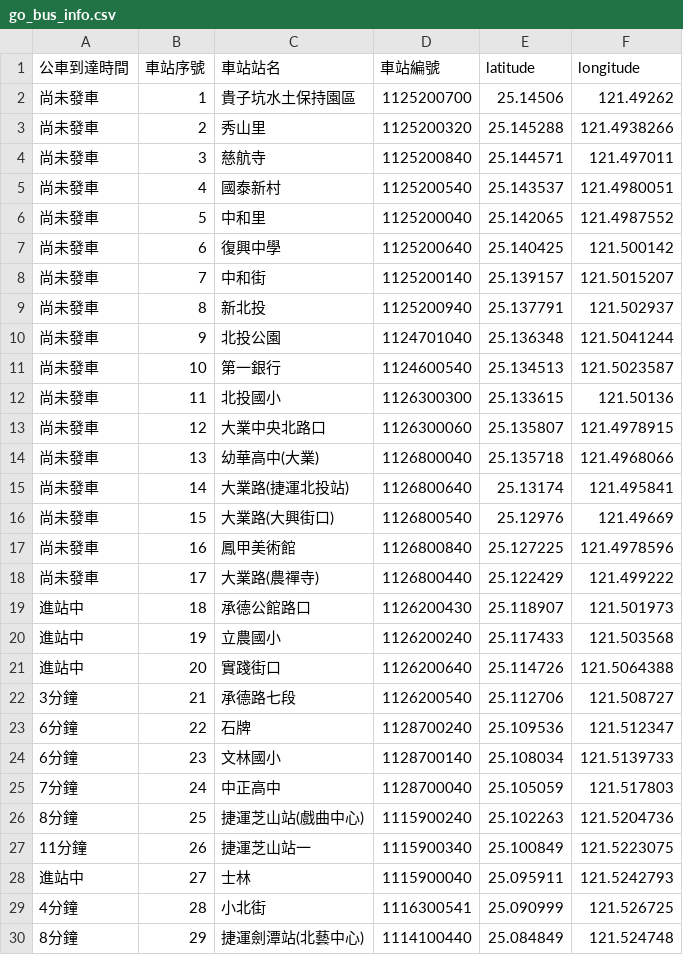
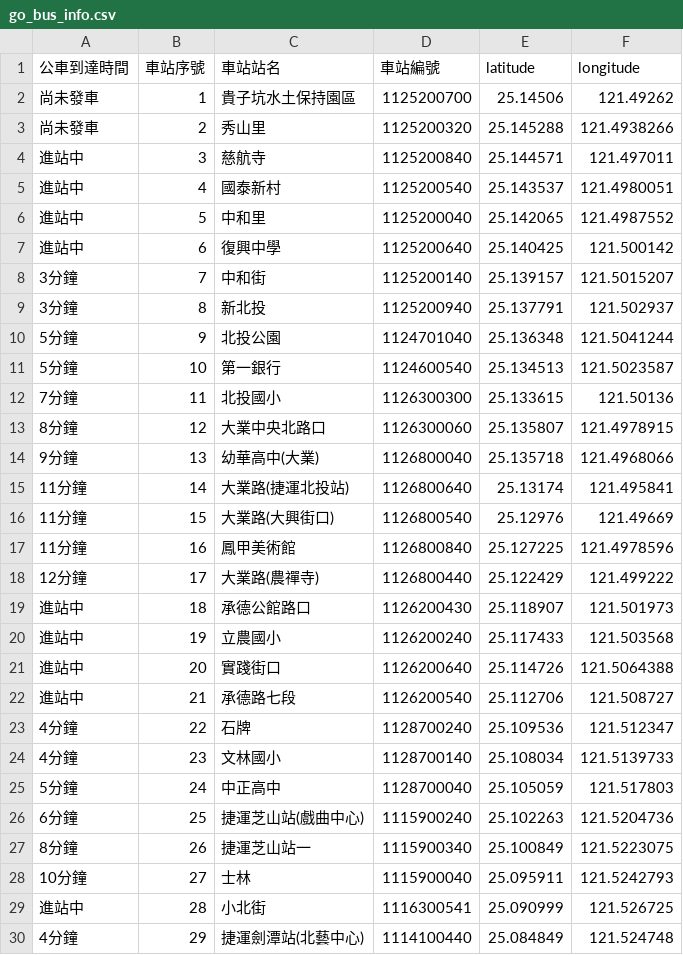
Before and after one commit to csoomm/CYCU_oop_11022329, a CSV file: 20250422/output/go_bus_info.csv, drawn as a sheet; only a part is shown; the diff covers the shown part only.

```diff
--- a/20250422/output/go_bus_info.csv
+++ b/20250422/output/go_bus_info.csv
@@ -3,17 +3,17 @@
 尚未發車,2,秀山里,1125200320,25.145288,121.4938266
-尚未發車,3,慈航寺,1125200840,25.144571,121.497011
-尚未發車,4,國泰新村,1125200540,25.143537,121.4980051
-尚未發車,5,中和里,1125200040,25.142065,121.4987552
-尚未發車,6,復興中學,1125200640,25.140425,121.500142
-尚未發車,7,中和街,1125200140,25.139157,121.5015207
-尚未發車,8,新北投,1125200940,25.137791,121.502937
-尚未發車,9,北投公園,1124701040,25.136348,121.5041244
-尚未發車,10,第一銀行,1124600540,25.134513,121.5023587
-尚未發車,11,北投國小,1126300300,25.133615,121.50136
-尚未發車,12,大業中央北路口,1126300060,25.135807,121.4978915
-尚未發車,13,幼華高中(大業),1126800040,25.135718,121.4968066
-尚未發車,14,大業路(捷運北投站),1126800640,25.13174,121.495841
-尚未發車,15,大業路(大興街口),1126800540,25.12976,121.49669
-尚未發車,16,鳳甲美術館,1126800840,25.127225,121.4978596
-尚未發車,17,大業路(農禪寺),1126800440,25.122429,121.499222
+進站中,3,慈航寺,1125200840,25.144571,121.497011
+進站中,4,國泰新村,1125200540,25.143537,121.4980051
+進站中,5,中和里,1125200040,25.142065,121.4987552
+進站中,6,復興中學,1125200640,25.140425,121.500142
+3分鐘,7,中和街,1125200140,25.139157,121.5015207
+3分鐘,8,新北投,1125200940,25.137791,121.502937
+5分鐘,9,北投公園,1124701040,25.136348,121.5041244
+5分鐘,10,第一銀行,1124600540,25.134513,121.5023587
+7分鐘,11,北投國小,1126300300,25.133615,121.50136
+8分鐘,12,大業中央北路口,1126300060,25.135807,121.4978915
+9分鐘,13,幼華高中(大業),1126800040,25.135718,121.4968066
+11分鐘,14,大業路(捷運北投站),1126800640,25.13174,121.495841
+11分鐘,15,大業路(大興街口),1126800540,25.12976,121.49669
+11分鐘,16,鳳甲美術館,1126800840,25.127225,121.4978596
+12分鐘,17,大業路(農禪寺),1126800440,25.122429,121.499222
 進站中,18,承德公館路口,1126200430,25.118907,121.501973
@@ -21,10 +21,10 @@
 進站中,20,實踐街口,1126200640,25.114726,121.5064388
-3分鐘,21,承德路七段,1126200540,25.112706,121.508727
-6分鐘,22,石牌,1128700240,25.109536,121.512347
-6分鐘,23,文林國小,1128700140,25.108034,121.5139733
-7分鐘,24,中正高中,1128700040,25.105059,121.517803
-8分鐘,25,捷運芝山站(戲曲中心),1115900240,25.102263,121.5204736
-11分鐘,26,捷運芝山站一,1115900340,25.100849,121.5223075
-進站中,27,士林,1115900040,25.095911,121.5242793
-4分鐘,28,小北街,1116300541,25.090999,121.526725
-8分鐘,29,捷運劍潭站(北藝中心),1114100440,25.084849,121.524748
+進站中,21,承德路七段,1126200540,25.112706,121.508727
+4分鐘,22,石牌,1128700240,25.109536,121.512347
+4分鐘,23,文林國小,1128700140,25.108034,121.5139733
+5分鐘,24,中正高中,1128700040,25.105059,121.517803
+6分鐘,25,捷運芝山站(戲曲中心),1115900240,25.102263,121.5204736
+8分鐘,26,捷運芝山站一,1115900340,25.100849,121.5223075
+10分鐘,27,士林,1115900040,25.095911,121.5242793
+進站中,28,小北街,1116300541,25.090999,121.526725
+4分鐘,29,捷運劍潭站(北藝中心),1114100440,25.084849,121.524748
```
Also changed, not shown: 37 edited cells elsewhere in this file, 3 other files.
